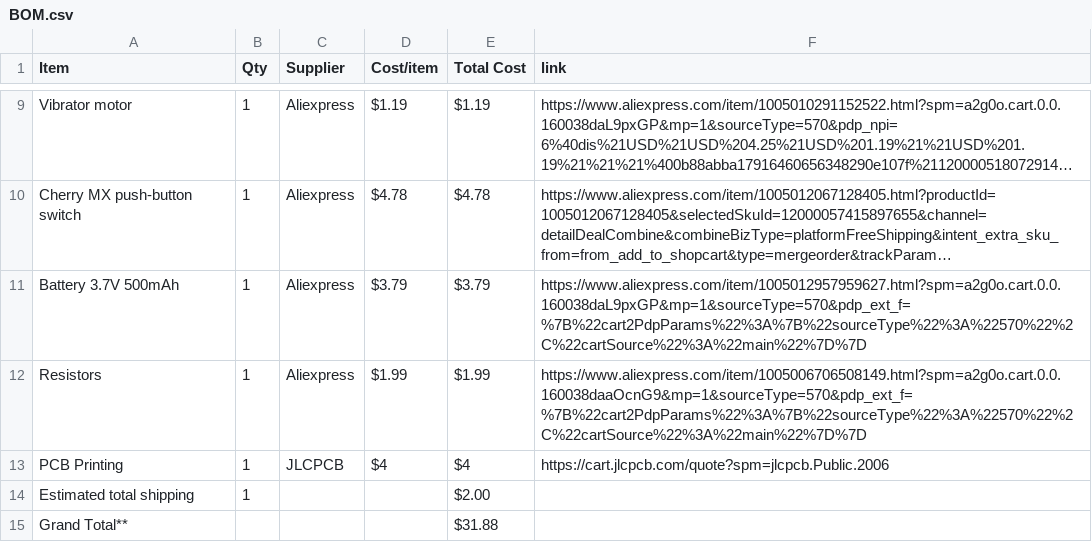
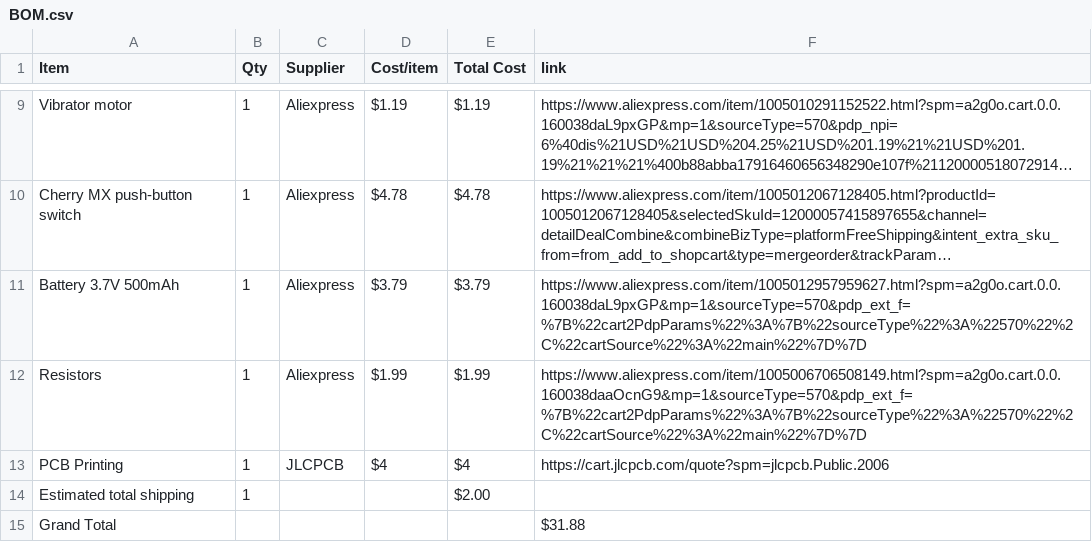
Before and after one commit to young1dev/Starbie, a CSV file: BOM.csv, drawn as a sheet; only a part is shown, gaps mark what is left out; long unchanged cells end in ….

Commit message:
Update BOM.csv

```diff
--- a/BOM.csv
+++ b/BOM.csv
@@ -14,2 +14,2 @@ PCB Printing,1,JLCPCB,$4,$4,https://cart.jlcpcb.com/quote?spm=jlcpcb.Public.2006
 Estimated total shipping,1,,,$2.00,
-Grand Total** , ,,, $31.88,
+Grand Total , ,,,, $31.88,
```
